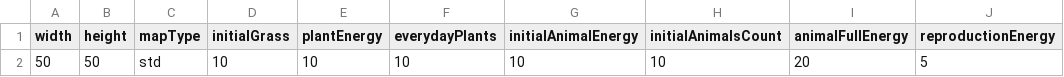
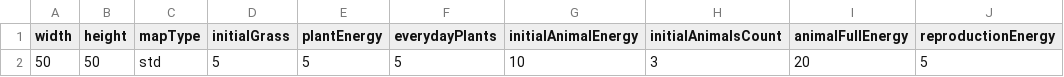
Before and after one commit to Marek55S/PO_2024_PN_1315_Swakon_Rybski, a CSV file: default.csv, drawn as a sheet; only a part is shown; the diff names each change by its address in the sheet, - before the commit and + after, or states it on an @@ line.

```diff
--- a/default.csv
+++ b/default.csv
-D2 (initialGrass): 10
+D2 (initialGrass): 5
-E2 (plantEnergy): 10
+E2 (plantEnergy): 5
-F2 (everydayPlants): 10
+F2 (everydayPlants): 5
-H2 (initialAnimalsCount): 10
+H2 (initialAnimalsCount): 3
```
Also changed, not shown: 17 other files.
